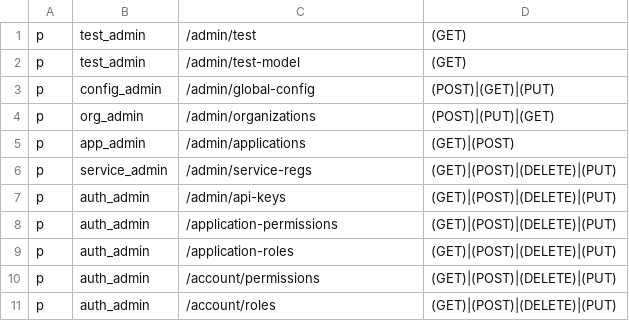
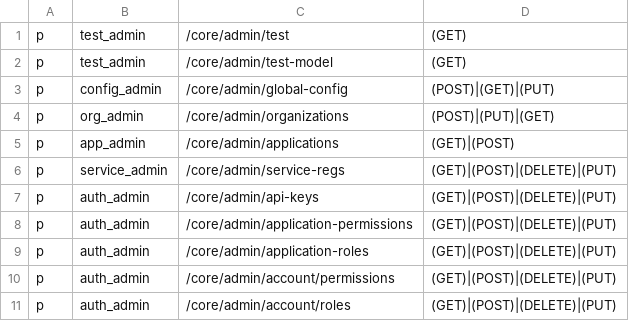
Before and after one commit to rokwire/core-building-block, a CSV file: driver/web/permission_authorization_policy_admin_auth.csv, drawn as a sheet.

```diff
--- a/driver/web/permission_authorization_policy_admin_auth.csv
+++ b/driver/web/permission_authorization_policy_admin_auth.csv
@@ -1,11 +1,11 @@
-p, test_admin, /admin/test, (GET)
-p, test_admin, /admin/test-model, (GET)
-p, config_admin, /admin/global-config, (POST)|(GET)|(PUT)
-p, org_admin, /admin/organizations, (POST)|(PUT)|(GET)
-p, app_admin, /admin/applications, (GET)|(POST)
-p, service_admin, /admin/service-regs, (GET)|(POST)|(DELETE)|(PUT)
-p, auth_admin, /admin/api-keys, (GET)|(POST)|(DELETE)|(PUT)
-p, auth_admin, /application-permissions, (GET)|(POST)|(DELETE)|(PUT)
-p, auth_admin, /application-roles, (GET)|(POST)|(DELETE)|(PUT)
-p, auth_admin, /account/permissions, (GET)|(POST)|(DELETE)|(PUT)
-p, auth_admin, /account/roles, (GET)|(POST)|(DELETE)|(PUT)
+p, test_admin, /core/admin/test, (GET)
+p, test_admin, /core/admin/test-model, (GET)
+p, config_admin, /core/admin/global-config, (POST)|(GET)|(PUT)
+p, org_admin, /core/admin/organizations, (POST)|(PUT)|(GET)
+p, app_admin, /core/admin/applications, (GET)|(POST)
+p, service_admin, /core/admin/service-regs, (GET)|(POST)|(DELETE)|(PUT)
+p, auth_admin, /core/admin/api-keys, (GET)|(POST)|(DELETE)|(PUT)
+p, auth_admin, /core/admin/application-permissions, (GET)|(POST)|(DELETE)|(PUT)
+p, auth_admin, /core/admin/application-roles, (GET)|(POST)|(DELETE)|(PUT)
+p, auth_admin, /core/admin/account/permissions, (GET)|(POST)|(DELETE)|(PUT)
+p, auth_admin, /core/admin/account/roles, (GET)|(POST)|(DELETE)|(PUT)
```
Also changed, not shown: 8 other files.
